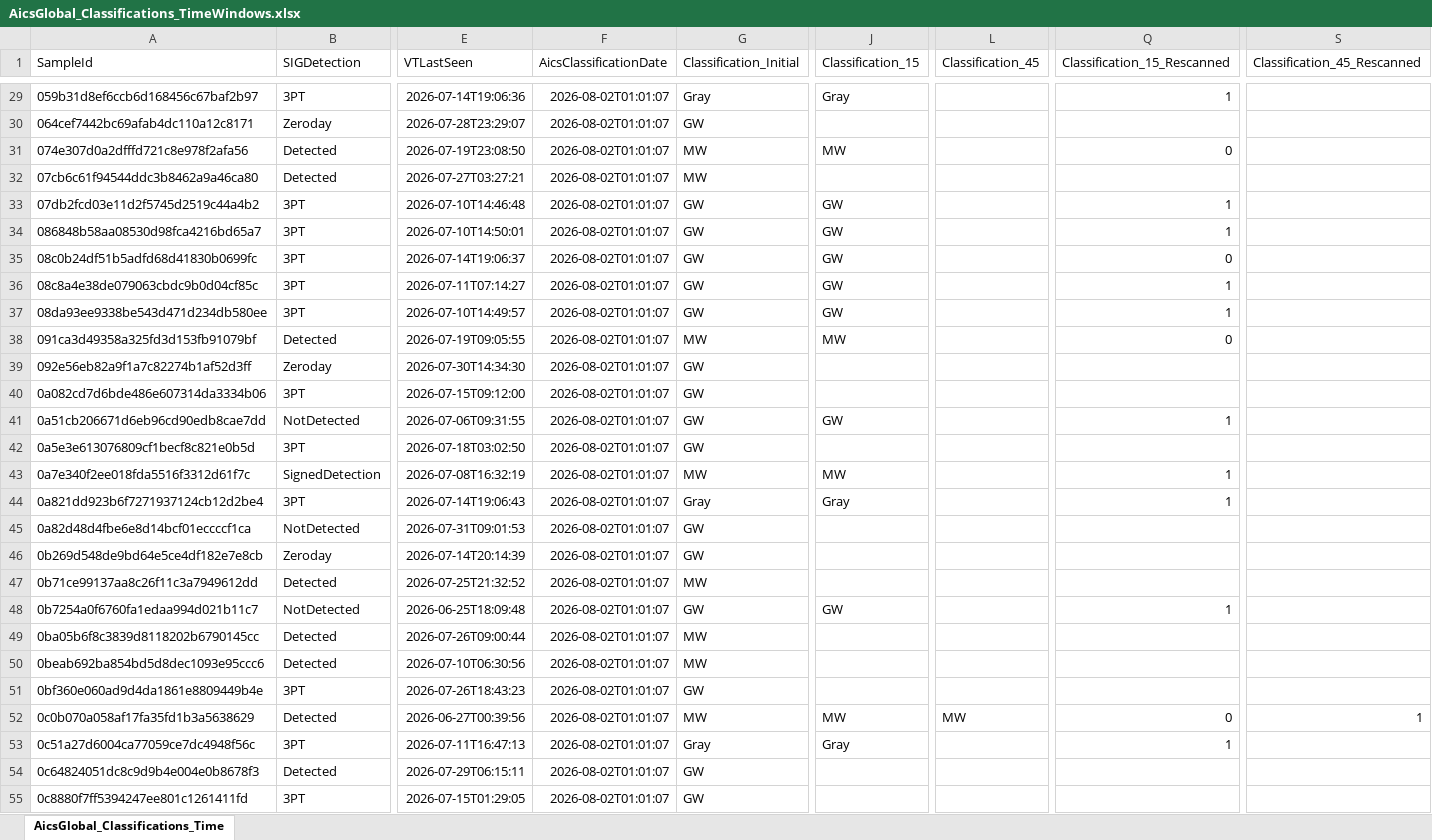
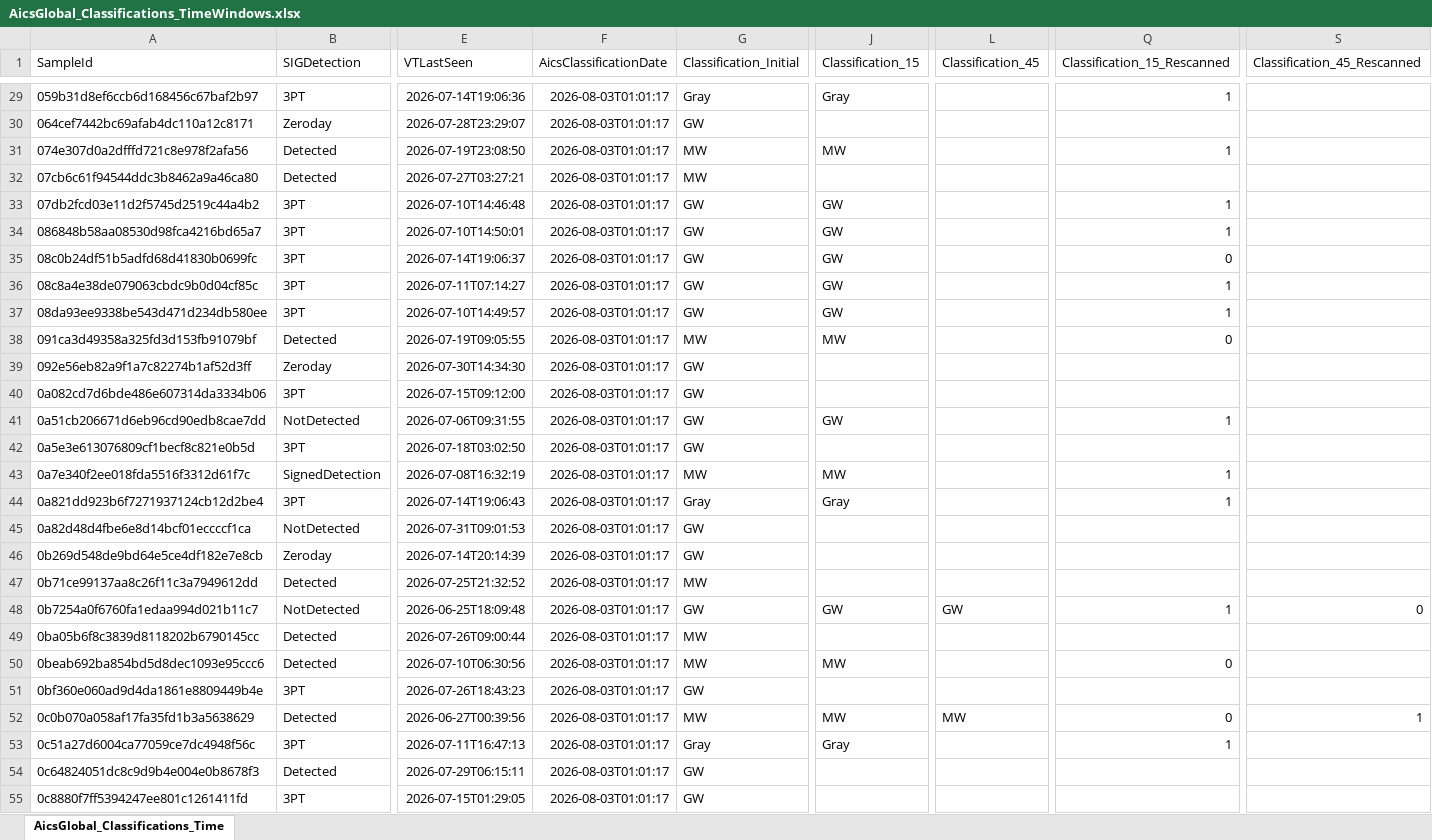
Before and after one commit to cvelascomerino-mwb/aics-dashboards, an Excel workbook: AicsTracker/AicsGlobal_Classifications_TimeWindows.xlsx, sheet AicsGlobal_Classifications_Time, drawn as a sheet; only a part is shown, gaps mark what is left out; values as stored, in another font and other column widths than the file's, no borders; table styles not drawn; the diff covers the shown part only; the diff names each change by its address in the sheet, - before the commit and + after, or states it on an @@ line.

```diff
--- a/AicsTracker/AicsGlobal_Classifications_TimeWindows.xlsx (sheet AicsGlobal_Classifications_Time)
+++ b/AicsTracker/AicsGlobal_Classifications_TimeWindows.xlsx (sheet AicsGlobal_Classifications_Time)
-F29:F55 (AicsClassificationDate): 2026-08-02T01:01:07
+F29:F55 (AicsClassificationDate): 2026-08-03T01:01:17
-Q31 (Classification_15_Rescanned): 0
+Q31 (Classification_15_Rescanned): 1
-L48 (Classification_45): (empty)
+L48 (Classification_45): GW
-S48 (Classification_45_Rescanned): (empty)
+S48 (Classification_45_Rescanned): 0
-J50 (Classification_15): (empty)
+J50 (Classification_15): MW
-Q50 (Classification_15_Rescanned): (empty)
+Q50 (Classification_15_Rescanned): 0
```
Also changed, not shown: 1038 edited cells elsewhere in this sheet.
